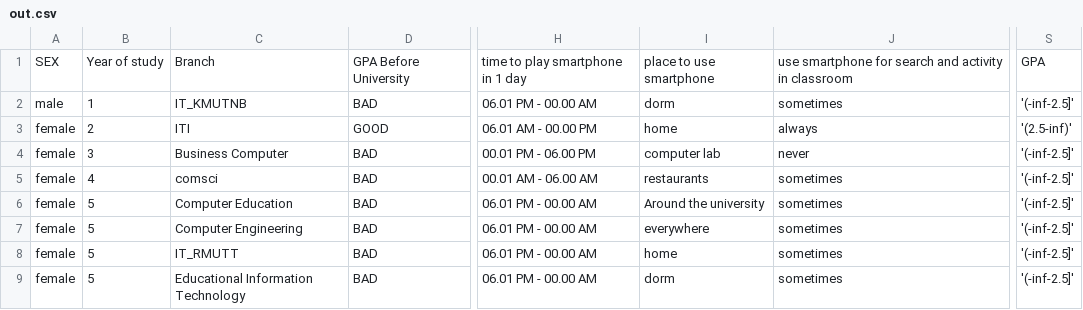
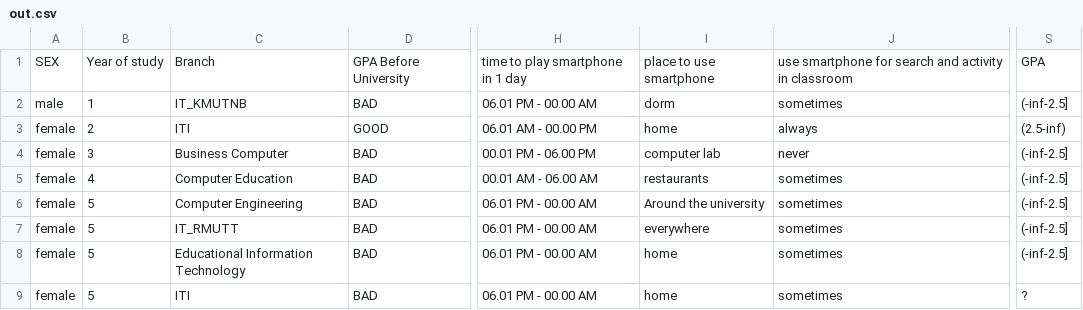
Before and after one commit to lsura1234/wmk, a CSV file: src/domain/weka/out.csv, drawn as a sheet; only a part is shown, gaps mark what is left out; the diff names each change by its address in the sheet, - before the commit and + after, or states it on an @@ line.

```diff
--- a/src/domain/weka/out.csv
+++ b/src/domain/weka/out.csv
-S2: '(-inf-2.5]'
+S2: (-inf-2.5]
-S3: '(2.5-inf)'
+S3: (2.5-inf)
-S4:S8: '(-inf-2.5]'
+S4:S8: (-inf-2.5]
-C5: comsci
+C5: Computer Education
-C6: Computer Education
+C6: Computer Engineering
-C7: Computer Engineering
+C7: IT_RMUTT
-C8: IT_RMUTT
+C8: Educational Information Technology
-C9: Educational Information Technology
+C9: ITI
-I9: dorm
+I9: home
-S9: '(-inf-2.5]'
+S9: ?
```
Also changed, not shown: 35 other files.
